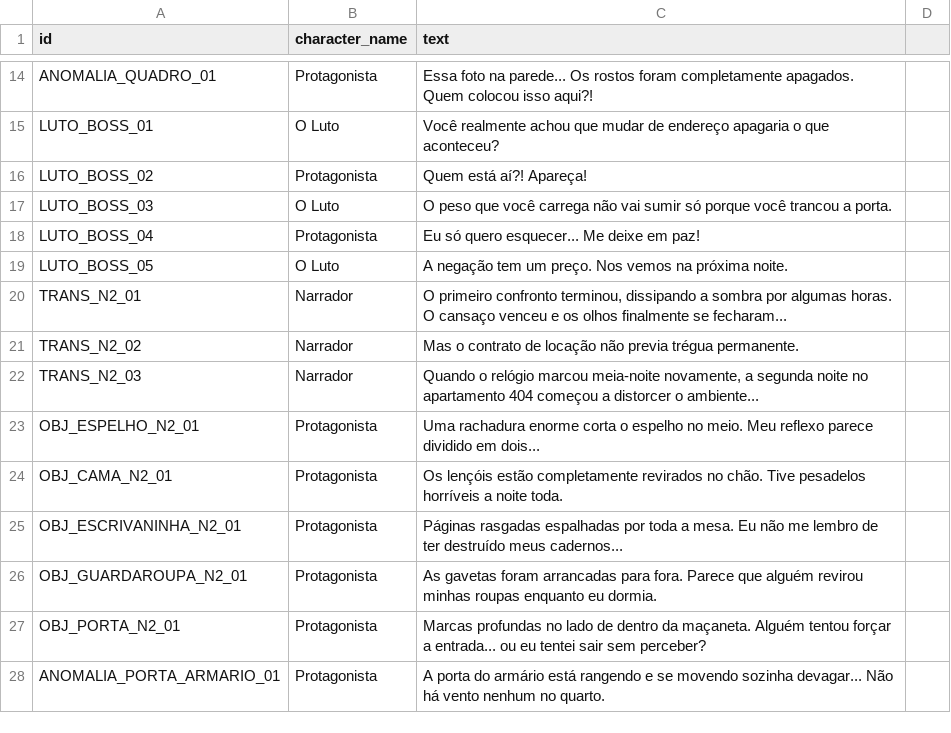
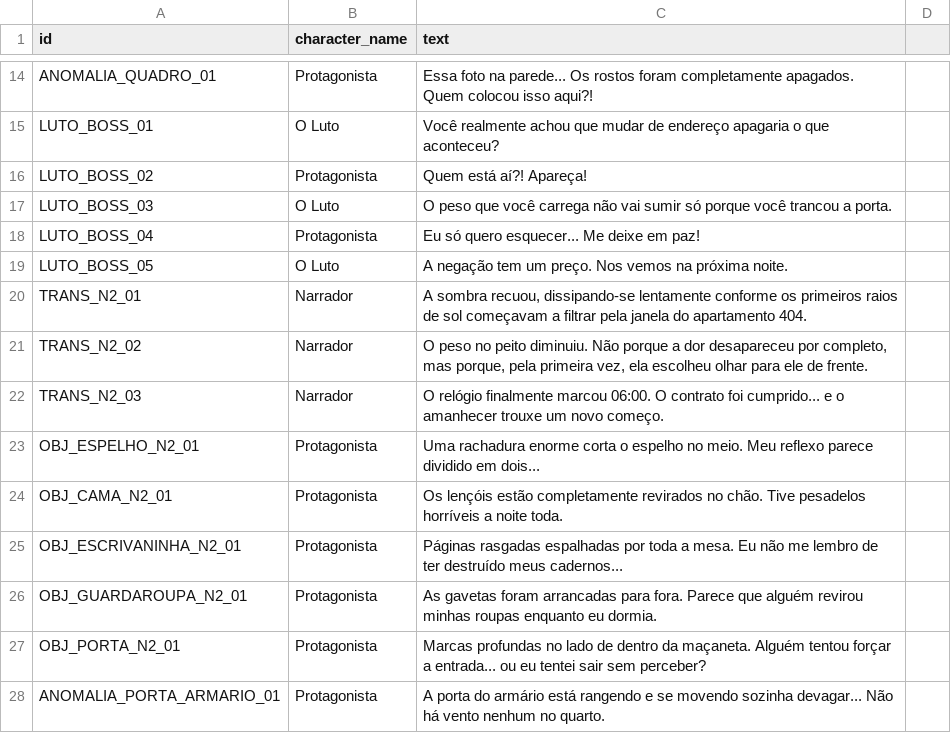
Before and after one commit to Joseinaciomf/GameJamPlus, a CSV file: Assets/Dialogues/Dialogues.csv, drawn as a sheet; only a part is shown, gaps mark what is left out.

```diff
--- a/Assets/Dialogues/Dialogues.csv
+++ b/Assets/Dialogues/Dialogues.csv
@@ -19,5 +19,5 @@ LUTO_BOSS_04,Protagonista,"Eu só quero esquecer... Me deixe em paz!"
 LUTO_BOSS_05,O Luto,"A negação tem um preço. Nos vemos na próxima noite."
-TRANS_N2_01,Narrador,"O primeiro confronto terminou, dissipando a sombra por algumas horas. O cansaço venceu e os olhos finalmente se fecharam..."
-TRANS_N2_02,Narrador,"Mas o contrato de locação não previa trégua permanente."
-TRANS_N2_03,Narrador,"Quando o relógio marcou meia-noite novamente, a segunda noite no apartamento 404 começou a distorcer o ambiente..."
+TRANS_N2_01,Narrador,"A sombra recuou, dissipando-se lentamente conforme os primeiros raios de sol começavam a filtrar pela janela do apartamento 404."
+TRANS_N2_02,Narrador,"O peso no peito diminuiu. Não porque a dor desapareceu por completo, mas porque, pela primeira vez, ela escolheu olhar para ele de frente."
+TRANS_N2_03,Narrador,"O relógio finalmente marcou 06:00. O contrato foi cumprido... e o amanhecer trouxe um novo começo."
 OBJ_ESPELHO_N2_01,Protagonista,"Uma rachadura enorme corta o espelho no meio. Meu reflexo parece dividido em dois..."
```
Also changed, not shown: 4 other files.
